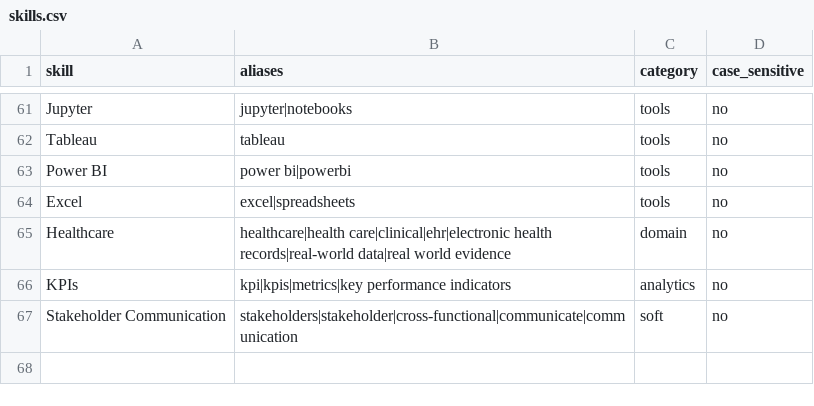
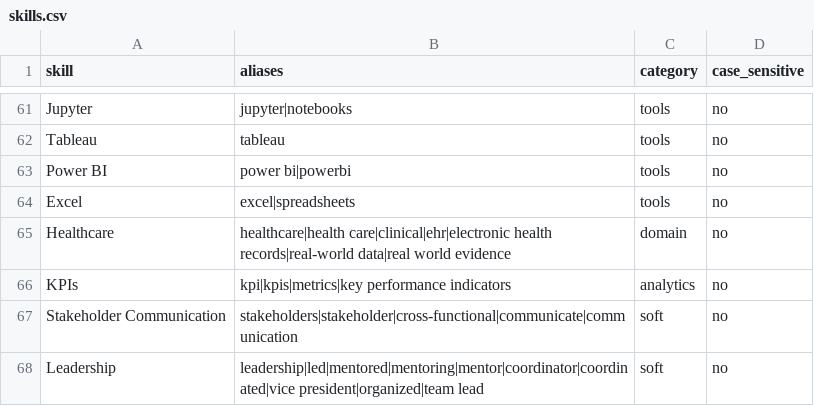
Before and after one commit to siri780/resumefit, a CSV file: data/skills.csv, drawn as a sheet; only a part is shown, gaps mark what is left out; the diff names each change by its address in the sheet, - before the commit and + after, or states it on an @@ line.

Commit message:
Add Leadership skill with tests

```diff
--- a/data/skills.csv
+++ b/data/skills.csv
+row 68: Leadership | leadership|led|mentored|mentoring|mentor|coordinator|coordinated|vice president|organized|team lead | soft | no
```
Also changed, not shown: 1 other file.
